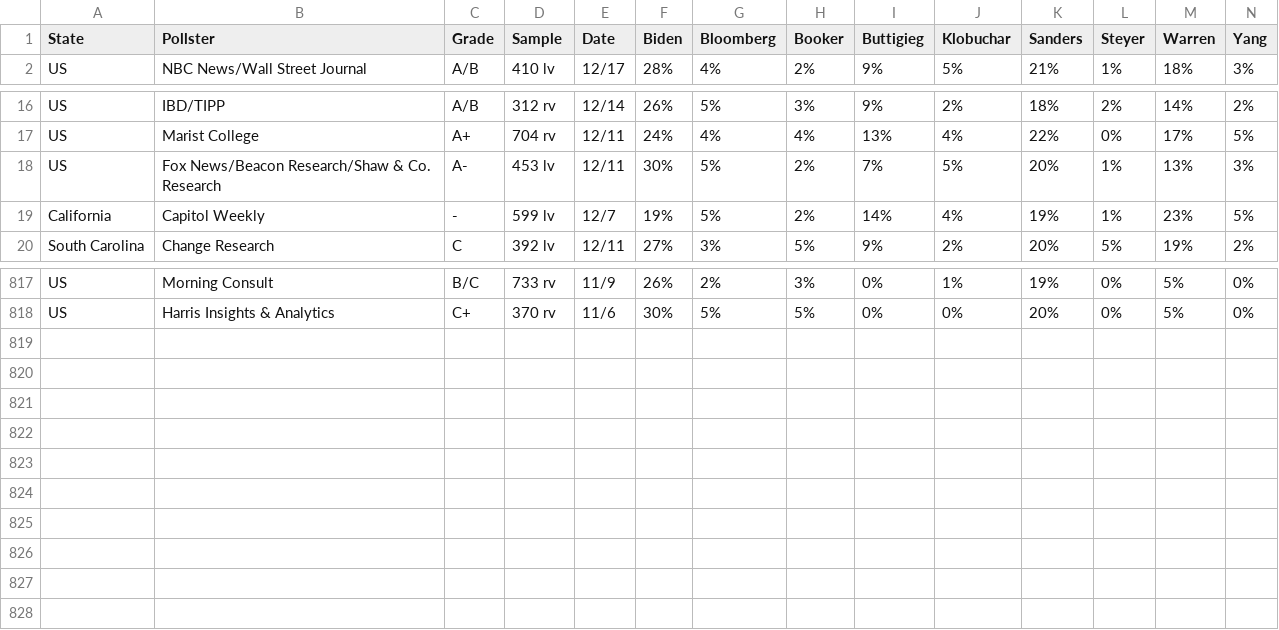
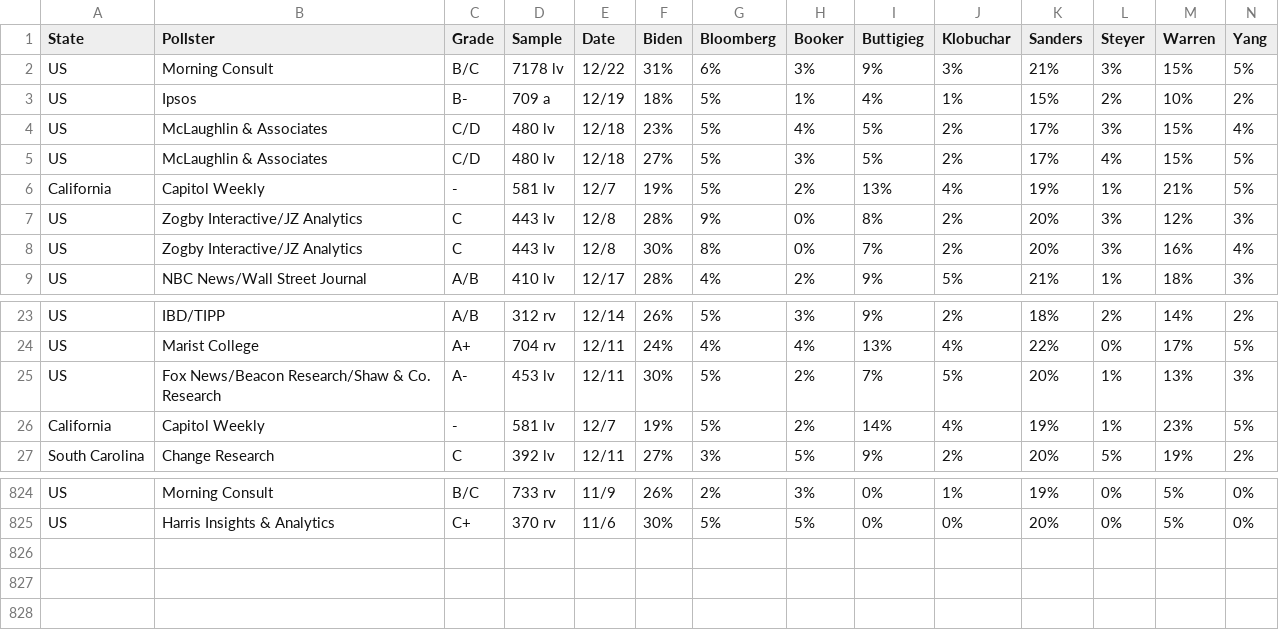
Before and after one commit to ben2vec/jhkforecasts, a CSV file: democratic_primary/polls.csv, drawn as a sheet; only a part is shown, gaps mark what is left out.

```diff
--- a/democratic_primary/polls.csv
+++ b/democratic_primary/polls.csv
@@ -1,2 +1,9 @@
 State,Pollster,Grade,Sample,Date,Biden,Bloomberg,Booker,Buttigieg,Klobuchar,Sanders,Steyer,Warren,Yang
+US,Morning Consult,B/C,7178  lv,12/22,31%,6%,3%,9%,3%,21%,3%,15%,5%
+US,Ipsos,B-,709  a,12/19,18%,5%,1%,4%,1%,15%,2%,10%,2%
+US,McLaughlin & Associates,C/D,480  lv,12/18,23%,5%,4%,5%,2%,17%,3%,15%,4%
+US,McLaughlin & Associates,C/D,480  lv,12/18,27%,5%,3%,5%,2%,17%,4%,15%,5%
+California,Capitol Weekly,-,581  lv,12/7,19%,5%,2%,13%,4%,19%,1%,21%,5%
+US,Zogby Interactive/JZ Analytics,C,443  lv,12/8,28%,9%,0%,8%,2%,20%,3%,12%,3%
+US,Zogby Interactive/JZ Analytics,C,443  lv,12/8,30%,8%,0%,7%,2%,20%,3%,16%,4%
 US,NBC News/Wall Street Journal,A/B,410  lv,12/17,28%,4%,2%,9%,5%,21%,1%,18%,3%
@@ -18,3 +25,3 @@ US,Marist College,A+,704  rv,12/11,24%,4%,4%,13%,4%,22%,0%,17%,5%
 US,Fox News/Beacon Research/Shaw & Co. Research,A-,453  lv,12/11,30%,5%,2%,7%,5%,20%,1%,13%,3%
-California,Capitol Weekly,-,599  lv,12/7,19%,5%,2%,14%,4%,19%,1%,23%,5%
+California,Capitol Weekly,-,581  lv,12/7,19%,5%,2%,14%,4%,19%,1%,23%,5%
 South Carolina,Change Research,C,392  lv,12/11,27%,3%,5%,9%,2%,20%,5%,19%,2%
@@ -818,9 +825,2 @@ US,Morning Consult,B/C,733  rv,11/9,26%,2%,3%,0%,1%,19%,0%,5%,0%
 US,Harris Insights & Analytics,C+,370  rv,11/6,30%,5%,5%,0%,0%,20%,0%,5%,0%
-,,,  ,,,,,,,,,,
-,,,  ,,,,,,,,,,
-,,,  ,,,,,,,,,,
-,,,  ,,,,,,,,,,
-,,,  ,,,,,,,,,,
-,,,  ,,,,,,,,,,
-,,,  ,,,,,,,,,,
 ,,,  ,,,,,,,,,,
```
Also changed, not shown: democratic_primary/bubbles.csv, 2 other files.
